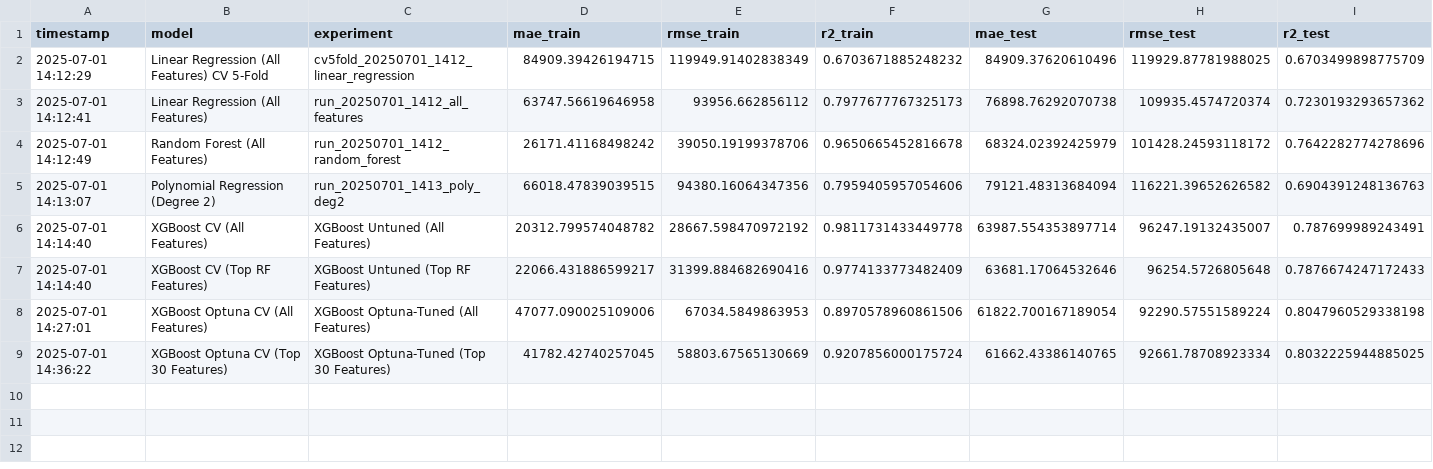
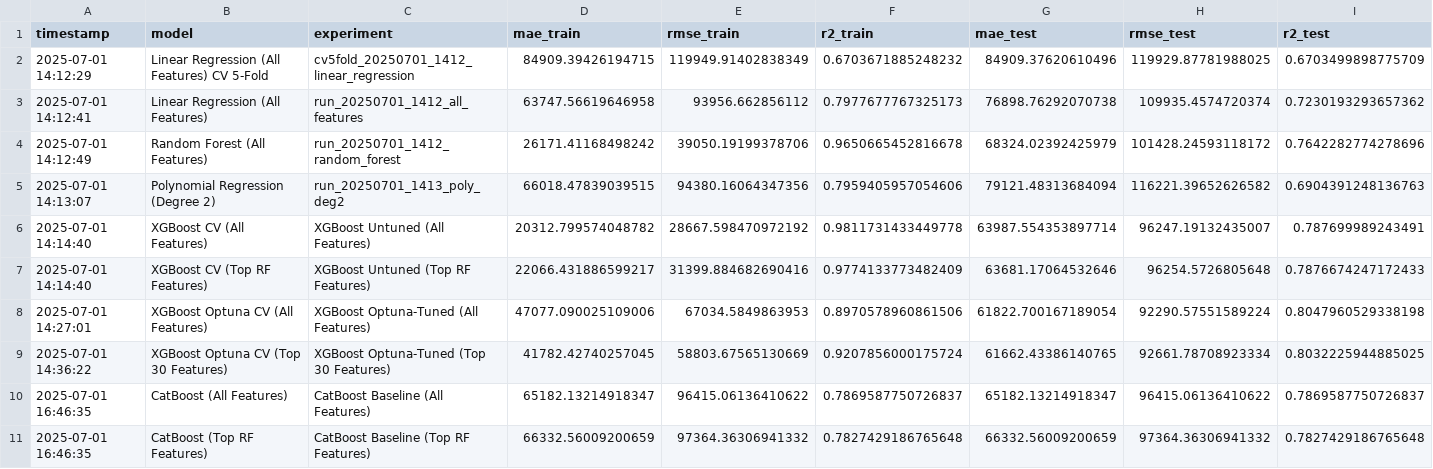
Before and after one commit to meganmarchale/real-estate-price-predictor, a CSV file: data/model_train_test_logs/metrics_train_test_log.csv, drawn as a sheet; only a part is shown; rows hold the shown columns only; the diff names each change by its address in the sheet, - before the commit and + after, or states it on an @@ line.

```diff
--- a/data/model_train_test_logs/metrics_train_test_log.csv
+++ b/data/model_train_test_logs/metrics_train_test_log.csv
+row 10: 2025-07-01 16:46:35 | CatBoost (All Features) | CatBoost Baseline (All Features) | 65182.13214918347 | 96415.06136410622 | 0.7869587750726837 | 65182.13214918347 | 96415.06136410622 | 0.7869587750726837
+row 11: 2025-07-01 16:46:35 | CatBoost (Top RF Features) | CatBoost Baseline (Top RF Features) | 66332.56009200659 | 97364.36306941332 | 0.7827429186765648 | 66332.56009200659 | 97364.36306941332 | 0.7827429186765648
```
Also changed, not shown: notebooks/pipeline/catboost_info/learn_error.tsv, notebooks/pipeline/catboost_info/time_left.tsv, 3 other files.
